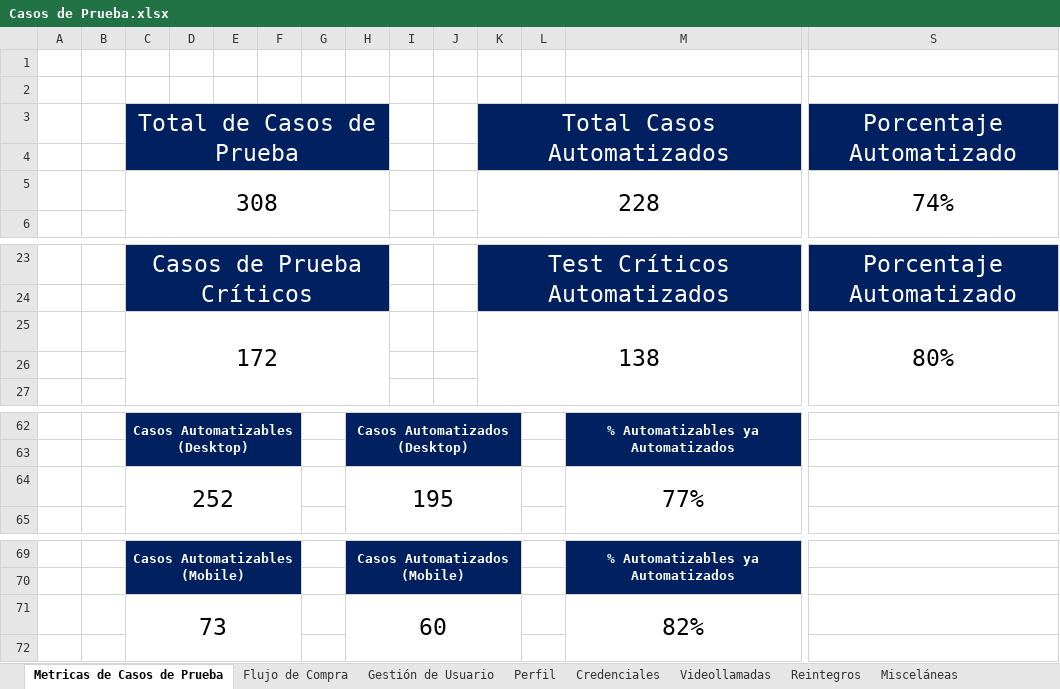
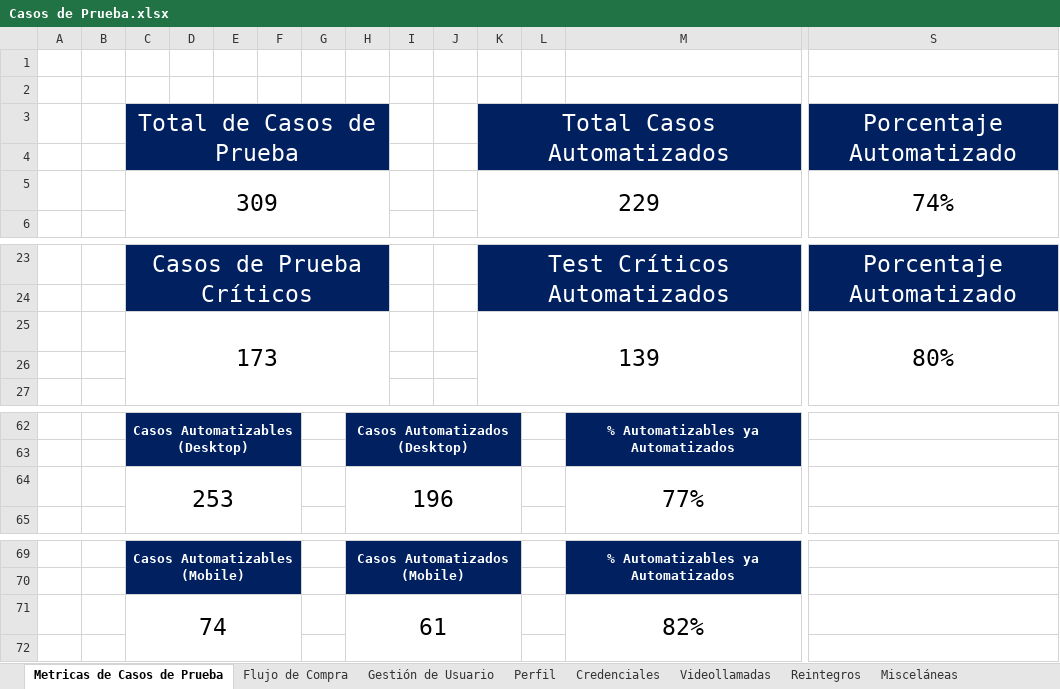
Before and after one commit to AlanDG2/vetify, an Excel workbook: documentation/Casos de Prueba.xlsx, sheet Metricas de Casos de Prueba, drawn as a sheet; only a part is shown, gaps mark what is left out; values as stored, in another font and other column widths than the file's, no borders; removed rows and columns are numbered as before the commit, all else as after; rows hold the shown columns only; the diff names each change by its address in the sheet, - before the commit and + after, or states it on an @@ line.

```diff
--- a/documentation/Casos de Prueba.xlsx (sheet Metricas de Casos de Prueba)
+++ b/documentation/Casos de Prueba.xlsx (sheet Metricas de Casos de Prueba)
-row 5:  |  | 308 |  |  |  |  |  |  |  | 228 |  |  | 74%
+row 5:  |  | 309 |  |  |  |  |  |  |  | 229 |  |  | 74%
-row 25:  |  | 172 |  |  |  |  |  |  |  | 138 |  |  | 80%
+row 25:  |  | 173 |  |  |  |  |  |  |  | 139 |  |  | 80%
-row 64:  |  | 252 |  |  |  |  | 195 |  |  |  |  | 77%
+row 64:  |  | 253 |  |  |  |  | 196 |  |  |  |  | 77%
-row 71:  |  | 73 |  |  |  |  | 60 |  |  |  |  | 82%
+row 71:  |  | 74 |  |  |  |  | 61 |  |  |  |  | 82%
```
Also changed, not shown: sheet Credenciales, 7 other files.
